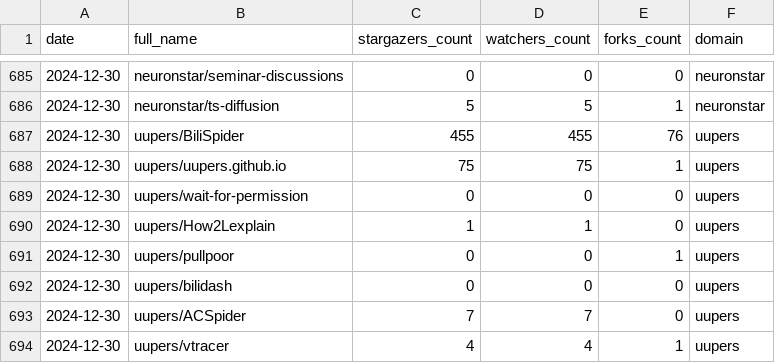
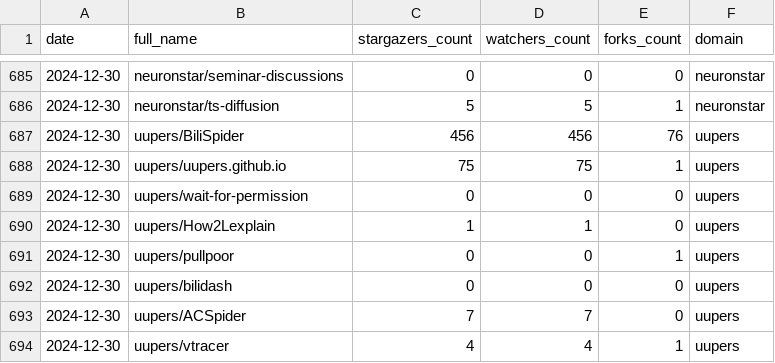
Before and after one commit to emptymalei/social-pulse, a CSV file: dashboard/data/github/github__stats.csv, drawn as a sheet; only a part is shown, gaps mark what is left out.

```diff
--- a/dashboard/data/github/github__stats.csv
+++ b/dashboard/data/github/github__stats.csv
@@ -686,3 +686,3 @@ date,full_name,stargazers_count,watchers_count,forks_count,domain
 2024-12-30,neuronstar/ts-diffusion,5,5,1,neuronstar
-2024-12-30,uupers/BiliSpider,455,455,76,uupers
+2024-12-30,uupers/BiliSpider,456,456,76,uupers
 2024-12-30,uupers/uupers.github.io,75,75,1,uupers
```
Also changed, not shown: 1 other file.
